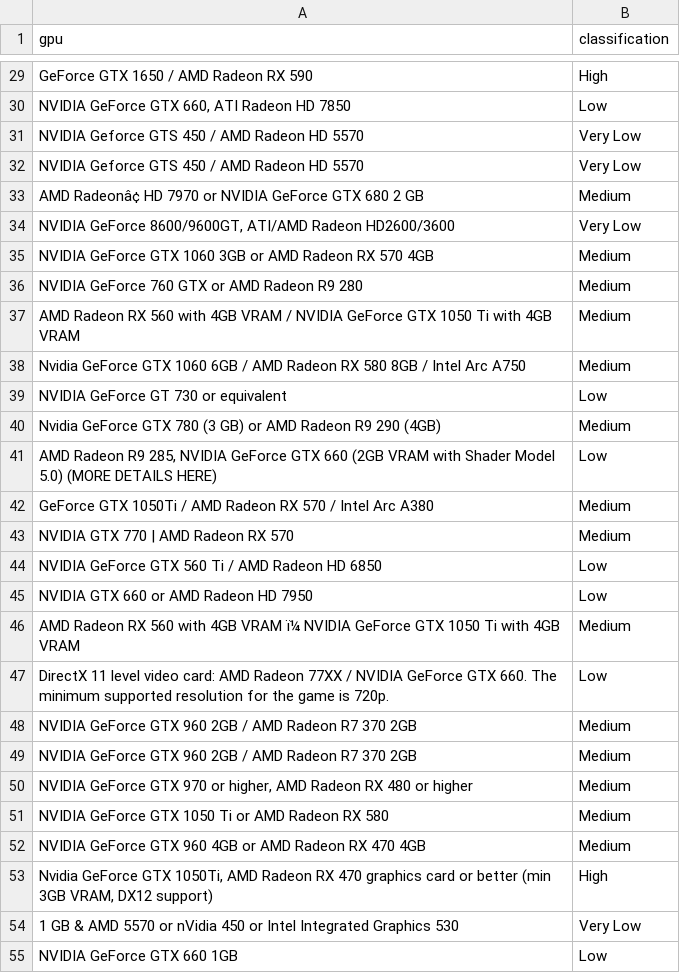
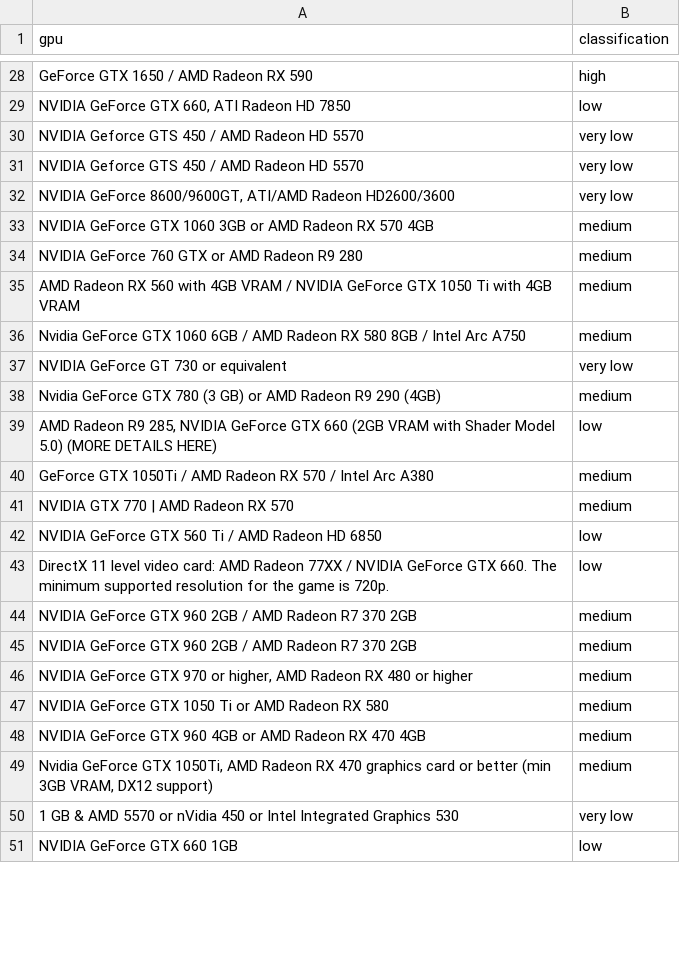
Before and after one commit to AlortCraft/Projeto-ICD-Steam, a CSV file: data/gpu_classification.csv, drawn as a sheet; only a part is shown, gaps mark what is left out; removed rows and columns are numbered as before the commit, all else as after; the diff covers the shown part only; the diff names each change by its address in the sheet, - before the commit and + after, or states it on an @@ line.

```diff
--- a/data/gpu_classification.csv
+++ b/data/gpu_classification.csv
-B28 (classification): High
+B28 (classification): high
-B29 (classification): Low
+B29 (classification): low
-B30:B31 (classification): Very Low
+B30:B31 (classification): very low
-row 33: AMD Radeonâ¢ HD 7970 or NVIDIA GeForce GTX 680 2 GB | Medium
-B32 (classification): Very Low
+B32 (classification): very low
-B33:B36 (classification): Medium
+B33:B36 (classification): medium
-B37 (classification): Low
+B37 (classification): very low
-B38 (classification): Medium
+B38 (classification): medium
-B39 (classification): Low
+B39 (classification): low
-B40:B41 (classification): Medium
+B40:B41 (classification): medium
-B42 (classification): Low
+B42 (classification): low
-row 45: NVIDIA GTX 660 or AMD Radeon HD 7950 | Low
-row 46: AMD Radeon RX 560 with 4GB VRAM ï¼ NVIDIA GeForce GTX 1050 Ti with 4GB VRAM | Medium
-B43 (classification): Low
+B43 (classification): low
-B44:B48 (classification): Medium
+B44:B48 (classification): medium
-B49 (classification): High
+B49 (classification): medium
-B50 (classification): Very Low
+B50 (classification): very low
-B51 (classification): Low
+B51 (classification): low
```
Also changed, not shown: 2 added rows, 8 removed rows and 37 edited cells elsewhere in this file, 8 other files.
